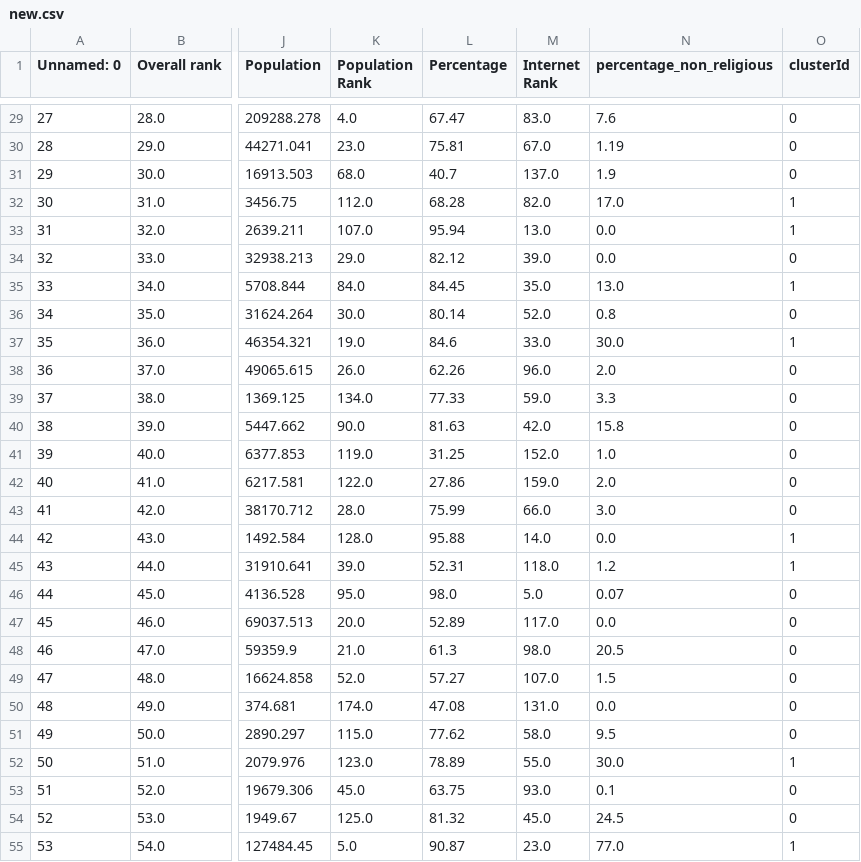
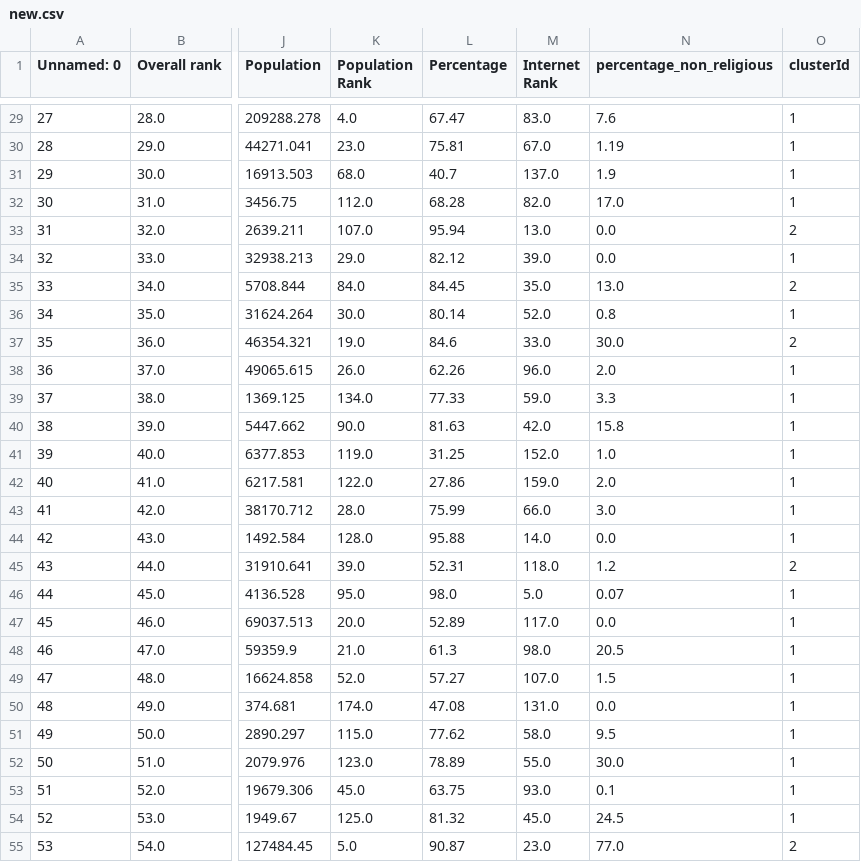
Before and after one commit to deepttripathi/CSE_564_Project_42, a CSV file: new.csv, drawn as a sheet; only a part is shown, gaps mark what is left out; the diff covers the shown part only; the diff names each change by its address in the sheet, - before the commit and + after, or states it on an @@ line.

```diff
--- a/new.csv
+++ b/new.csv
-O29:O31 (clusterId): 0
+O29:O31 (clusterId): 1
-O33 (clusterId): 1
+O33 (clusterId): 2
-O34 (clusterId): 0
+O34 (clusterId): 1
-O35 (clusterId): 1
+O35 (clusterId): 2
-O36 (clusterId): 0
+O36 (clusterId): 1
-O37 (clusterId): 1
+O37 (clusterId): 2
-O38:O43 (clusterId): 0
+O38:O43 (clusterId): 1
-O45 (clusterId): 1
+O45 (clusterId): 2
-O46:O51 (clusterId): 0
+O46:O51 (clusterId): 1
-O53:O54 (clusterId): 0
+O53:O54 (clusterId): 1
-O55 (clusterId): 1
+O55 (clusterId): 2
```
Also changed, not shown: 127 edited cells elsewhere in this file, final.csv, 5 other files.
